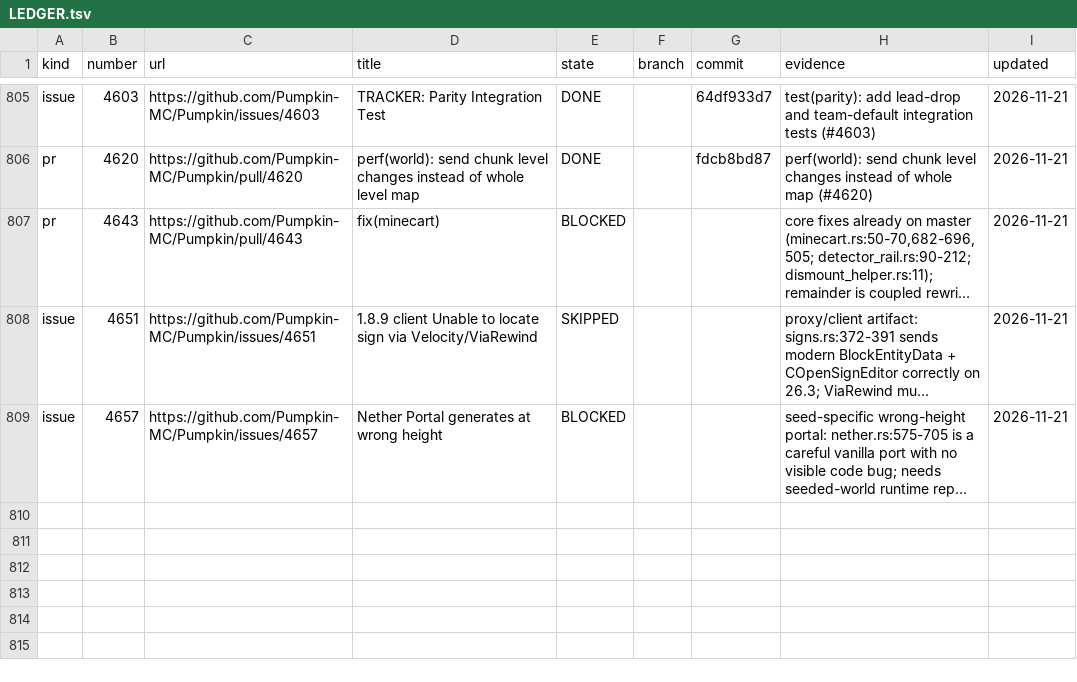
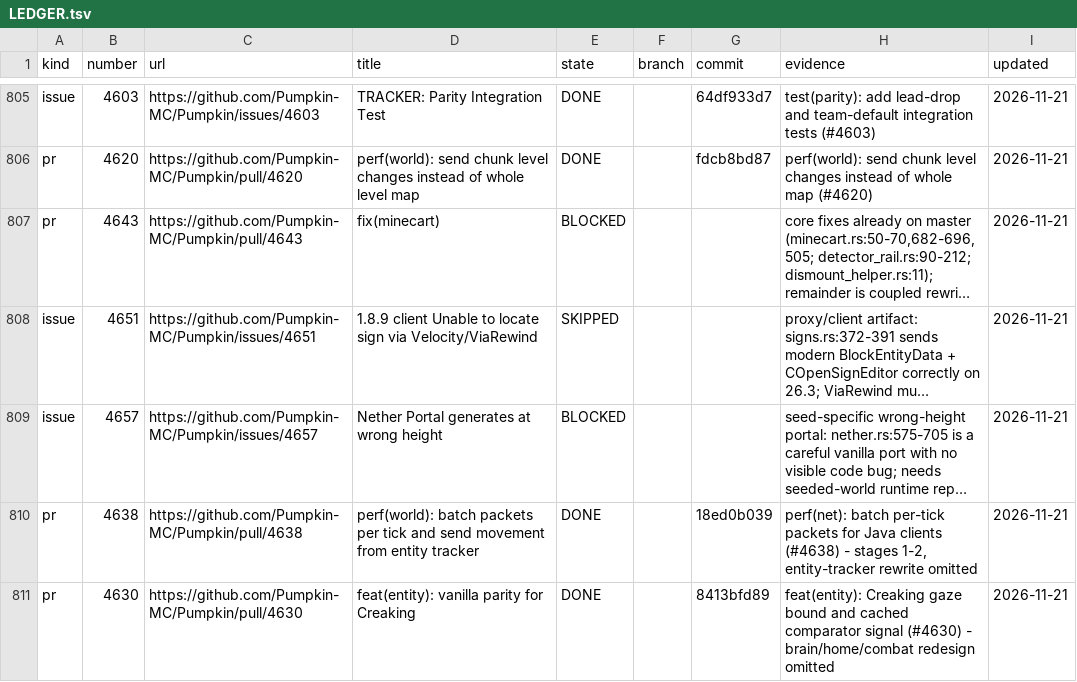
Before and after one commit to ArkFlame/Kabocha, a TSV file: docs/LEDGER.tsv, drawn as a sheet; only a part is shown, gaps mark what is left out; long unchanged cells end in …; the diff names each change by its address in the sheet, - before the commit and + after, or states it on an @@ line.

```diff
--- a/docs/LEDGER.tsv
+++ b/docs/LEDGER.tsv
+row 810: pr | 4638 | https://github.com/Pumpkin-MC/Pumpkin/pull/4638 | perf(world): batch packets per tick and send movement from entity tracker | DONE |  | 18ed0b039 | perf(net): batch per-tick packets for Java clients (#4638) - stages 1-2, entity-tracker rewrite omitted | 2026-11-21
+row 811: pr | 4630 | https://github.com/Pumpkin-MC/Pumpkin/pull/4630 | feat(entity): vanilla parity for Creaking | DONE |  | 8413bfd89 | feat(entity): Creaking gaze bound and cached comparator signal (#4630) - brain/home/combat redesign omitted | 2026-11-21
```
Also changed, not shown: 2 other files.
